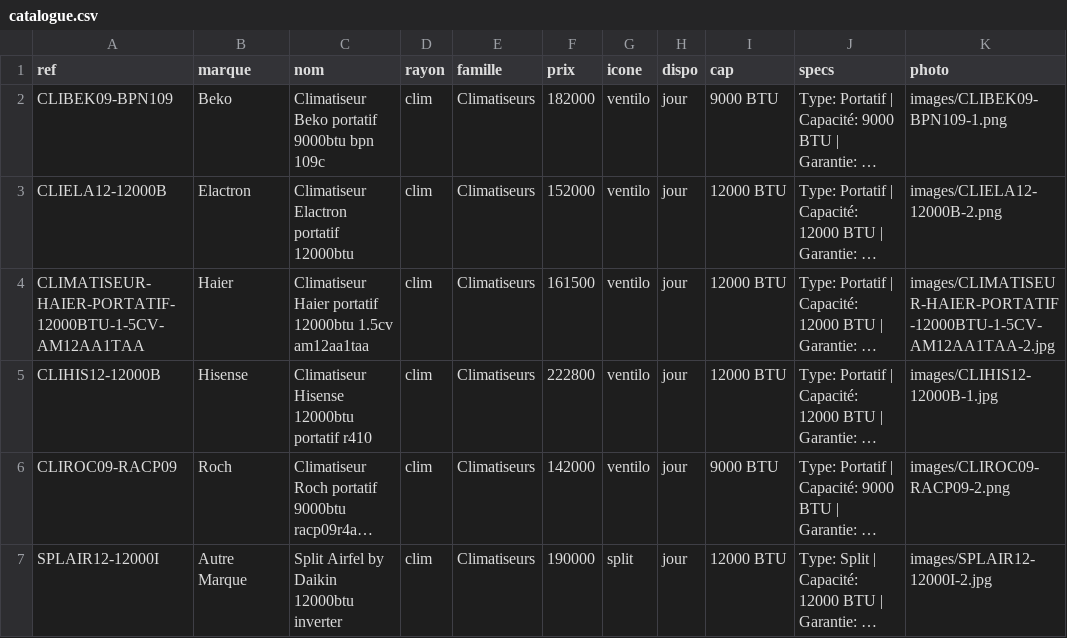
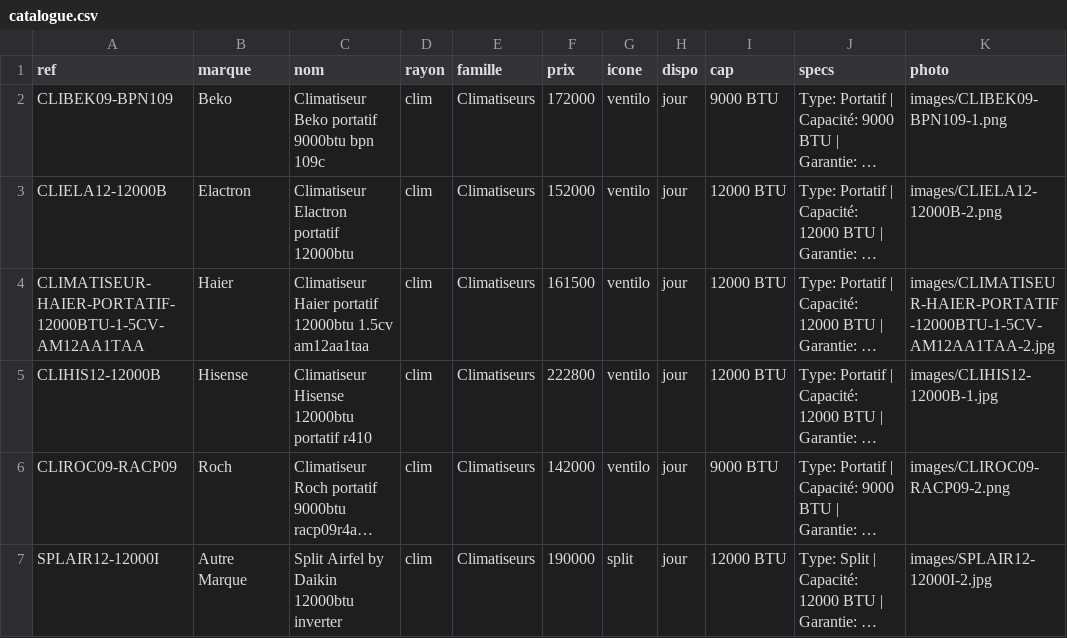
Before and after one commit to cheikhbarre1978-source/sandaga_soldes, a CSV file: catalogue.csv, drawn as a sheet; only a part is shown; long unchanged cells end in …; the diff names each change by its address in the sheet, - before the commit and + after, or states it on an @@ line.

Commit message:
Mise a jour du catalogue depuis la console d'administration

```diff
--- a/catalogue.csv
+++ b/catalogue.csv
-F2 (prix): 182000
+F2 (prix): 172000
```
Also changed, not shown: 2 other files.
